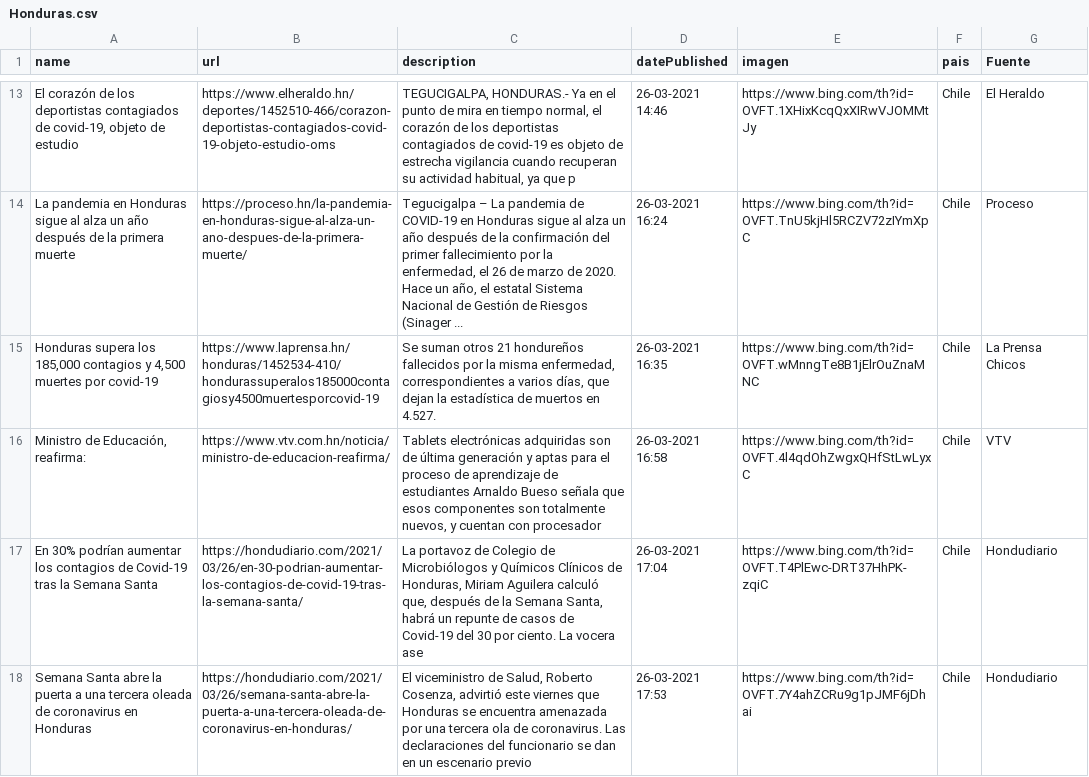
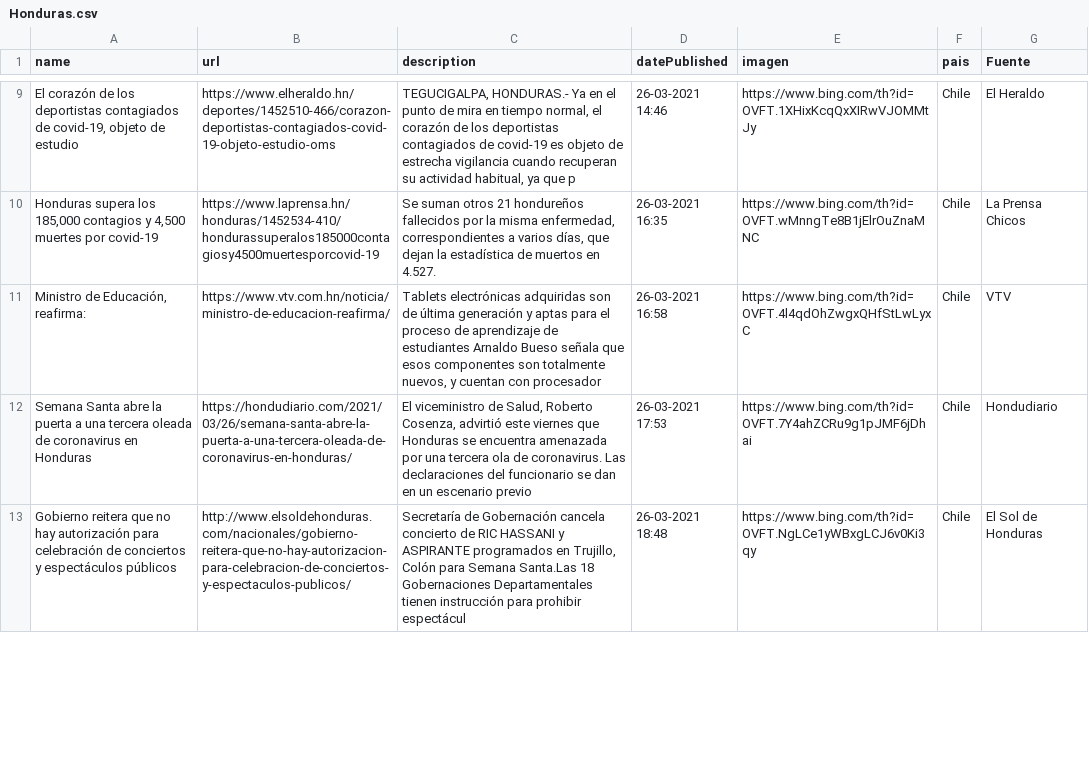
Before and after one commit to Sud-Austral/Datos_Honduras, a CSV file: Bing/News/Honduras.csv, drawn as a sheet; only a part is shown, gaps mark what is left out; removed rows and columns are numbered as before the commit, all else as after; the diff covers the shown part only; the diff names each change by its address in the sheet, - before the commit and + after, or states it on an @@ line.

```diff
--- a/Bing/News/Honduras.csv
+++ b/Bing/News/Honduras.csv
-row 14: La pandemia en Honduras sigue al alza un año después de la primera muerte | https://proceso.hn/la-pandemia-en-honduras-sigue-al-alza-un-ano-despues-de-la-primera-muerte/ | Tegucigalpa – La pandemia de COVID-19 en Honduras sigue al alza un año después de la confirmación del primer fallecimiento por la enfermedad, el 26 de marzo de 2020. Hace un año, el estatal Sistema Nacional de Gestión de Riesgos (Sinager ... | 26-03-2021 16:24 | https://www.bing.com/th?id=OVFT.TnU5kjHl5RCZV72zIYmXpC | Chile | Proceso
-row 17: En 30% podrían aumentar los contagios de Covid-19 tras la Semana Santa | https://hondudiario.com/2021/03/26/en-30-podrian-aumentar-los-contagios-de-covid-19-tras-la-semana-santa/ | La portavoz de Colegio de Microbiólogos y Químicos Clínicos de Honduras, Miriam Aguilera calculó que, después de la Semana Santa, habrá un repunte de casos de Covid-19 del 30 por ciento. La vocera ase | 26-03-2021 17:04 | https://www.bing.com/th?id=OVFT.T4PlEwc-DRT37HhPK-zqiC | Chile | Hondudiario
+row 13: Gobierno reitera que no hay autorización para celebración de conciertos y espectáculos públicos | http://www.elsoldehonduras.com/nacionales/gobierno-reitera-que-no-hay-autorizacion-para-celebracion-de-conciertos-y-espectaculos-publicos/ | Secretaría de Gobernación cancela concierto de RIC HASSANI y ASPIRANTE programados en Trujillo, Colón para Semana Santa.Las 18 Gobernaciones Departamentales tienen instrucción para prohibir espectácul | 26-03-2021 18:48 | https://www.bing.com/th?id=OVFT.NgLCe1yWBxgLCJ6v0Ki3qy | Chile | El Sol de Honduras
```
Also changed, not shown: 8 added rows and 6 removed rows elsewhere in this file, tweeter/tweeter.csv, 2 other files.
